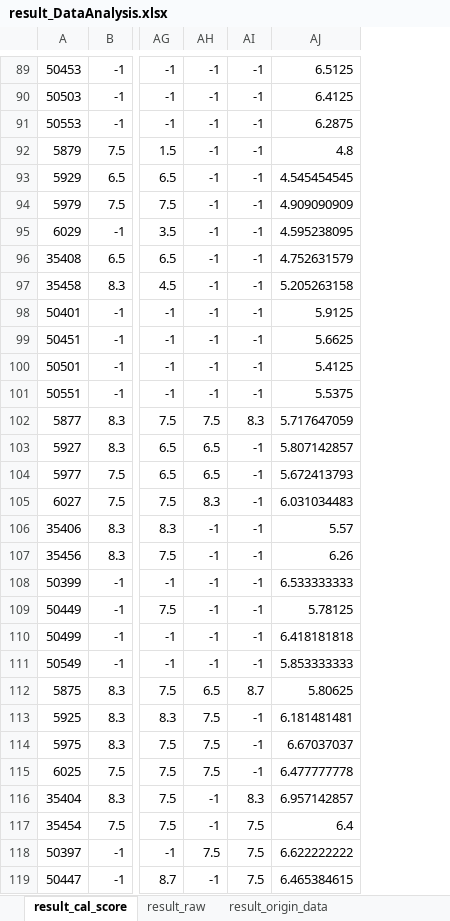
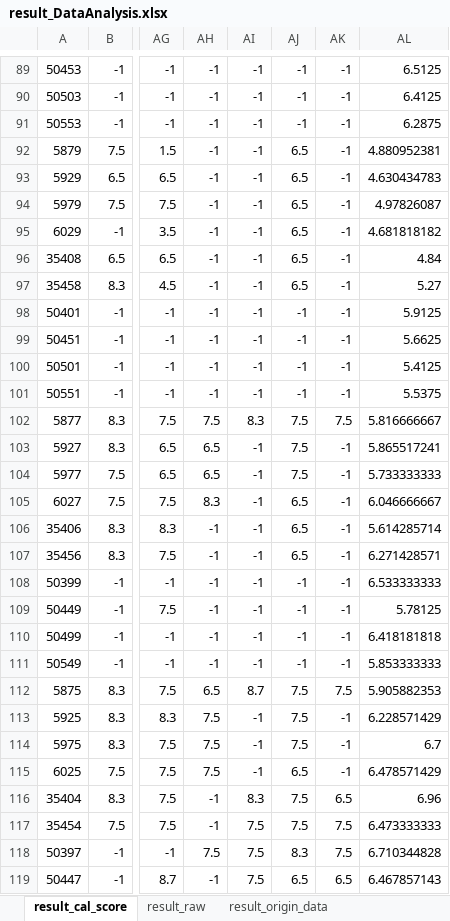
Before and after one commit to hikergoo/hikergoo.github.io, an Excel workbook: assets/data/result_DataAnalysis.xlsx, sheet result_cal_score, drawn as a sheet; only a part is shown, gaps mark what is left out; values as stored, in another font and other column widths than the file's, no borders; addresses are those after the commit; the diff covers the shown part only; the diff names each change by its address in the sheet, - before the commit and + after, or states it on an @@ line.

```diff
--- a/assets/data/result_DataAnalysis.xlsx (sheet result_cal_score)
+++ b/assets/data/result_DataAnalysis.xlsx (sheet result_cal_score)
+column AJ, rows 89-119: -1 | -1 | -1 | 6.5 | 6.5 | 6.5 | 6.5 | 6.5 | 6.5 | -1 | -1 | -1 | -1 | 7.5 | 7.5 | 7.5 | 6.5 | 6.5 | 6.5 | -1 | -1 | -1 | -1 | 7.5 | 7.5 | 7.5 | 6.5 | 7.5 | 7.5 | 8.3 | 6.5
+column AK, rows 89-119: -1 | -1 | -1 | -1 | -1 | -1 | -1 | -1 | -1 | -1 | -1 | -1 | -1 | 7.5 | -1 | -1 | -1 | -1 | -1 | -1 | -1 | -1 | -1 | 7.5 | -1 | -1 | -1 | 6.5 | 7.5 | 7.5 | 6.5
-AL92: 4.8
+AL92: 4.880952381
-AL93: 4.545454545
+AL93: 4.630434783
-AL94: 4.909090909
+AL94: 4.97826087
-AL95: 4.595238095
+AL95: 4.681818182
-AL96: 4.752631579
+AL96: 4.84
-AL97: 5.205263158
+AL97: 5.27
-AL102: 5.717647059
+AL102: 5.816666667
-AL103: 5.807142857
+AL103: 5.865517241
-AL104: 5.672413793
+AL104: 5.733333333
-AL105: 6.031034483
+AL105: 6.046666667
-AL106: 5.57
+AL106: 5.614285714
-AL107: 6.26
+AL107: 6.271428571
-AL112: 5.80625
+AL112: 5.905882353
-AL113: 6.181481481
+AL113: 6.228571429
-AL114: 6.67037037
+AL114: 6.7
-AL115: 6.477777778
+AL115: 6.478571429
-AL116: 6.957142857
+AL116: 6.96
-AL117: 6.4
+AL117: 6.473333333
-AL118: 6.622222222
+AL118: 6.710344828
-AL119: 6.465384615
+AL119: 6.467857143
```
Also changed, not shown: 32 edited cells elsewhere in this sheet, sheet result_origin_data, sheet result_raw, 2 other files.
